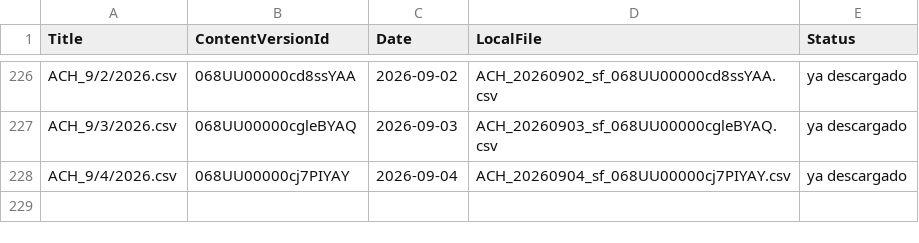
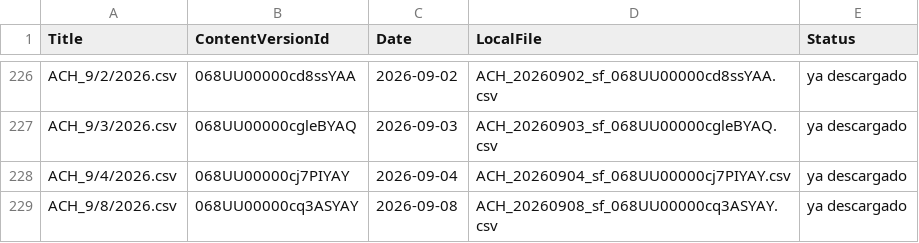
Before and after one commit to calopezp/SCRIPTS_LCS_2025, a CSV file: COLLECTIONS/ACH_REPORTADOS/sf_files/_manifest.csv, drawn as a sheet; only a part is shown, gaps mark what is left out; the diff names each change by its address in the sheet, - before the commit and + after, or states it on an @@ line.

```diff
--- a/COLLECTIONS/ACH_REPORTADOS/sf_files/_manifest.csv
+++ b/COLLECTIONS/ACH_REPORTADOS/sf_files/_manifest.csv
+row 229: ACH_9/8/2026.csv | 068UU00000cq3ASYAY | 2026-09-08 | ACH_20260908_sf_068UU00000cq3ASYAY.csv | ya descargado
```
Also changed, not shown: COLLECTIONS/index/collections_index.csv, COLLECTIONS/index/returns_index.csv, 8 other files.
